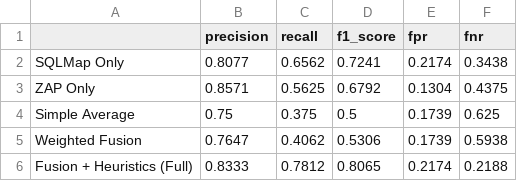
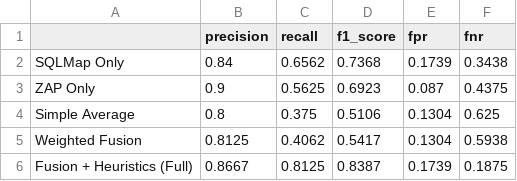
Before and after one commit to jy222cy/2DV50E, a CSV file: outputs/Experiment_2/method_comparison.csv, drawn as a sheet.

```diff
--- a/outputs/Experiment_2/method_comparison.csv
+++ b/outputs/Experiment_2/method_comparison.csv
@@ -1,6 +1,6 @@
 ,precision,recall,f1_score,fpr,fnr
-SQLMap Only,0.8077,0.6562,0.7241,0.2174,0.3438
-ZAP Only,0.8571,0.5625,0.6792,0.1304,0.4375
-Simple Average,0.75,0.375,0.5,0.1739,0.625
-Weighted Fusion,0.7647,0.4062,0.5306,0.1739,0.5938
-Fusion + Heuristics (Full),0.8333,0.7812,0.8065,0.2174,0.2188
+SQLMap Only,0.84,0.6562,0.7368,0.1739,0.3438
+ZAP Only,0.9,0.5625,0.6923,0.087,0.4375
+Simple Average,0.8,0.375,0.5106,0.1304,0.625
+Weighted Fusion,0.8125,0.4062,0.5417,0.1304,0.5938
+Fusion + Heuristics (Full),0.8667,0.8125,0.8387,0.1739,0.1875
```
Also changed, not shown: outputs/Experiment_1/confidence_summary_statistics.csv, outputs/Experiment_1/individual_confidence_scores.csv, 20 other files.
